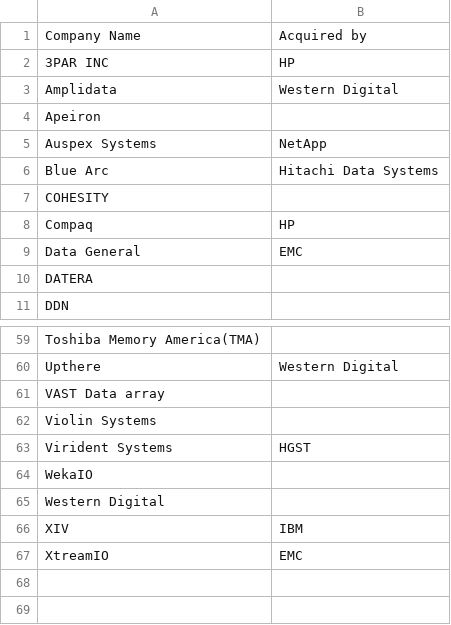
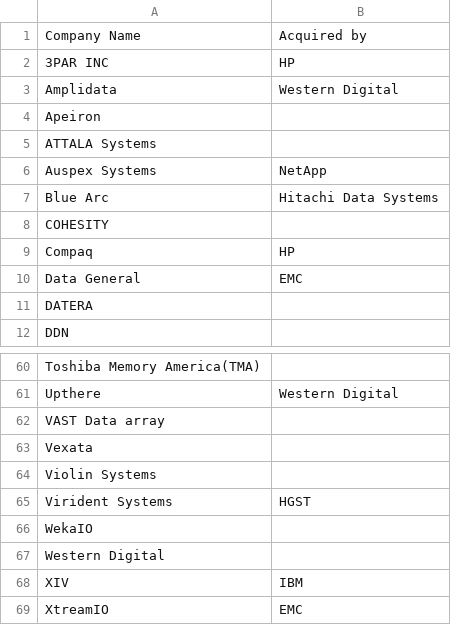
Before and after one commit to hiroyuki-sato/notebook, a TSV file: storege_companies.tsv, drawn as a sheet; only a part is shown, gaps mark what is left out; the diff names each change by its address in the sheet, - before the commit and + after, or states it on an @@ line.

Commit message:
Update storage list

```diff
--- a/storege_companies.tsv
+++ b/storege_companies.tsv
+row 5: ATTALA Systems
+row 63: Vexata
```
